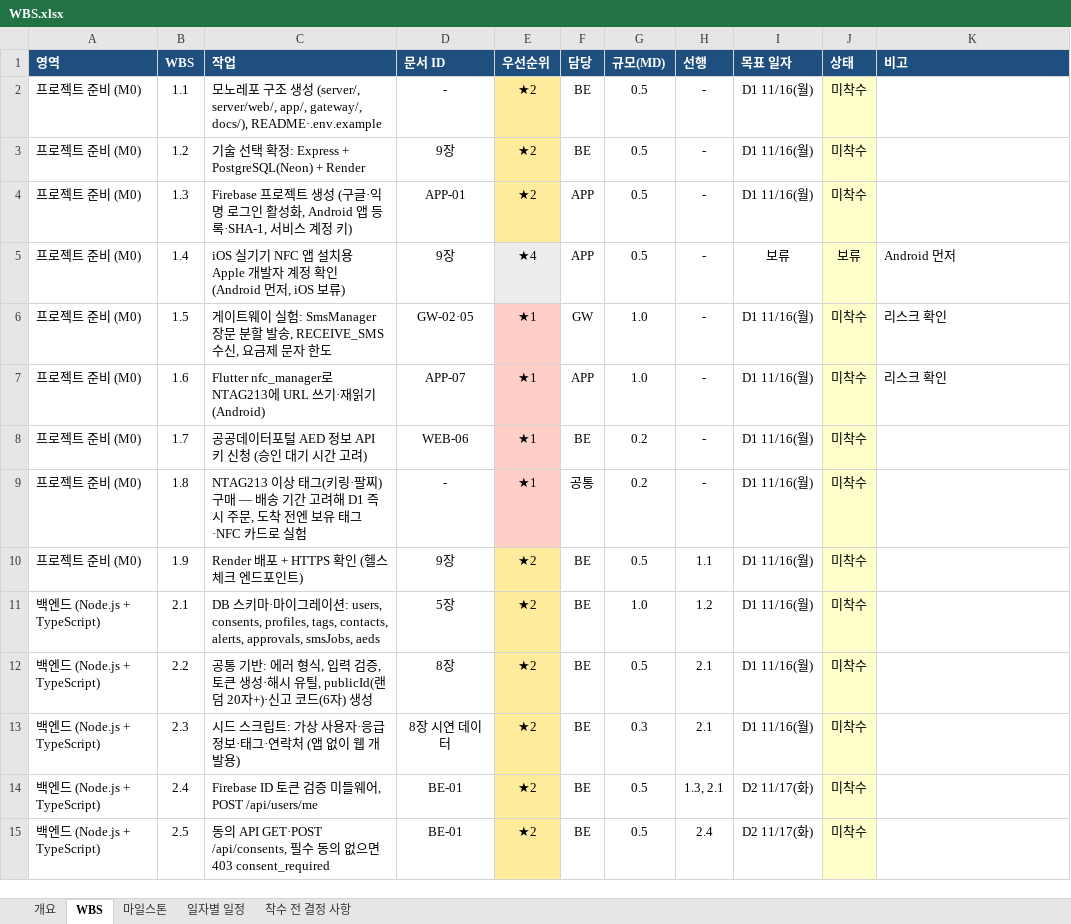
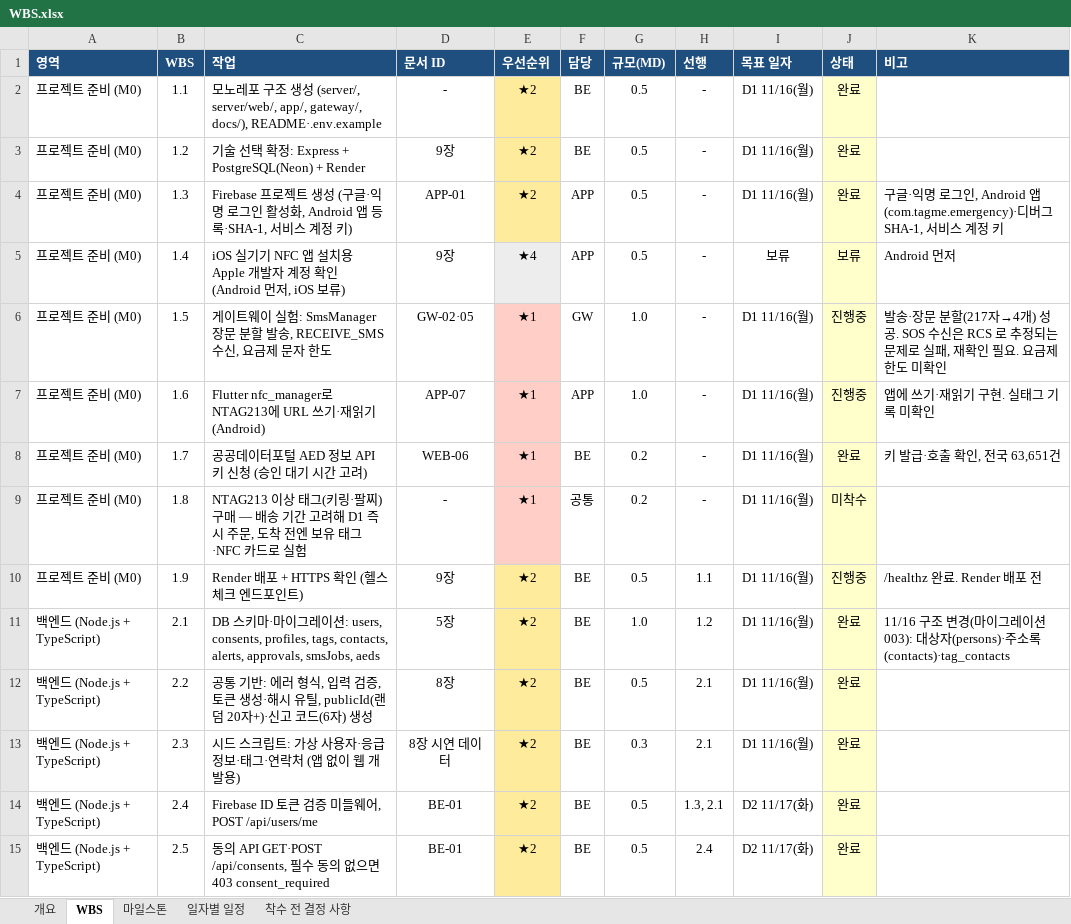
Before and after one commit to Rassel00/Tagme, an Excel workbook: docs/WBS.xlsx, sheet WBS, drawn as a sheet; only a part is shown; values as stored, in another font and other column widths than the file's, no borders; the diff covers the shown part only; the diff names each change by its address in the sheet, - before the commit and + after, or states it on an @@ line.

```diff
--- a/docs/WBS.xlsx (sheet WBS)
+++ b/docs/WBS.xlsx (sheet WBS)
-J2:J4 (상태): 미착수
+J2:J4 (상태): 완료
-K4 (비고): (empty)
+K4 (비고): 구글·익명 로그인, Android 앱(com.tagme.emergency)·디버그 SHA-1, 서비스 계정 키
-J6:J7 (상태): 미착수
+J6:J7 (상태): 진행중
-K6 (비고): 리스크 확인
+K6 (비고): 발송·장문 분할(217자→4개) 성공. SOS 수신은 RCS 로 추정되는 문제로 실패, 재확인 필요. 요금제 한도 미확인
-K7 (비고): 리스크 확인
+K7 (비고): 앱에 쓰기·재읽기 구현. 실태그 기록 미확인
-J8 (상태): 미착수
+J8 (상태): 완료
-K8 (비고): (empty)
+K8 (비고): 키 발급·호출 확인, 전국 63,651건
-J10 (상태): 미착수
+J10 (상태): 진행중
-K10 (비고): (empty)
+K10 (비고): /healthz 완료. Render 배포 전
-J11:J15 (상태): 미착수
+J11:J15 (상태): 완료
-K11 (비고): (empty)
+K11 (비고): 11/16 구조 변경(마이그레이션 003): 대상자(persons)·주소록(contacts)·tag_contacts
```
Also changed, not shown: 58 edited cells elsewhere in this sheet.
